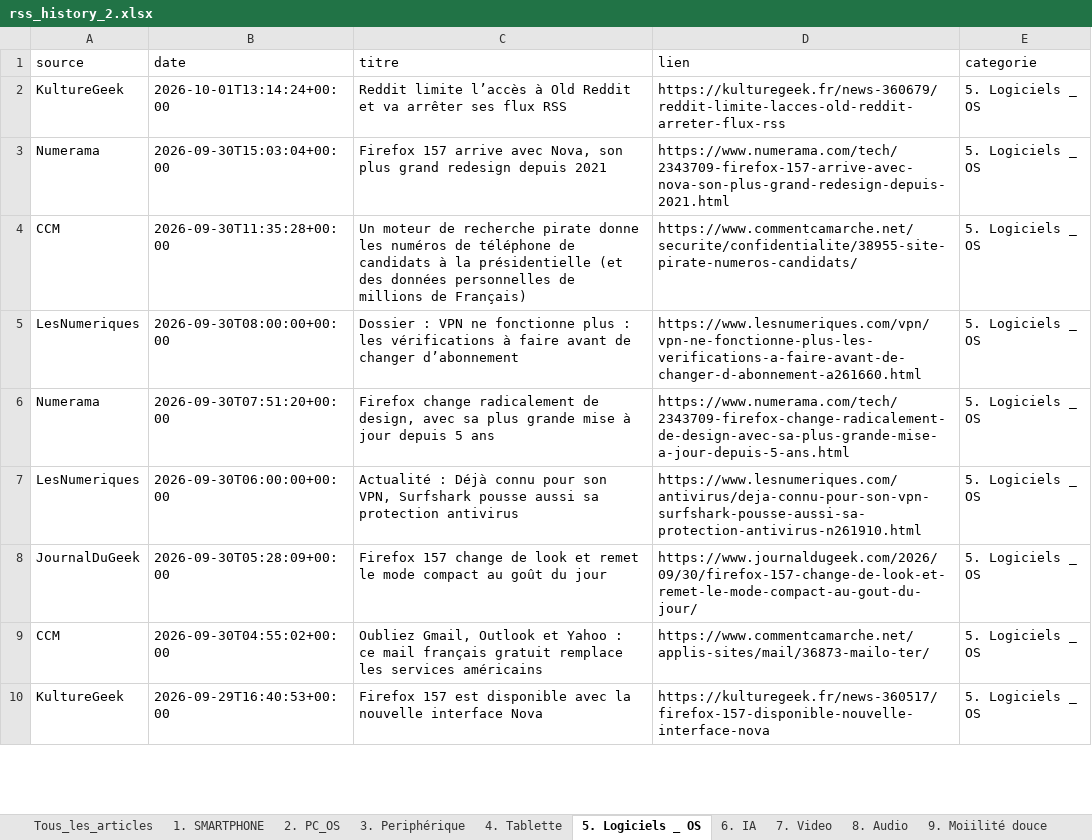
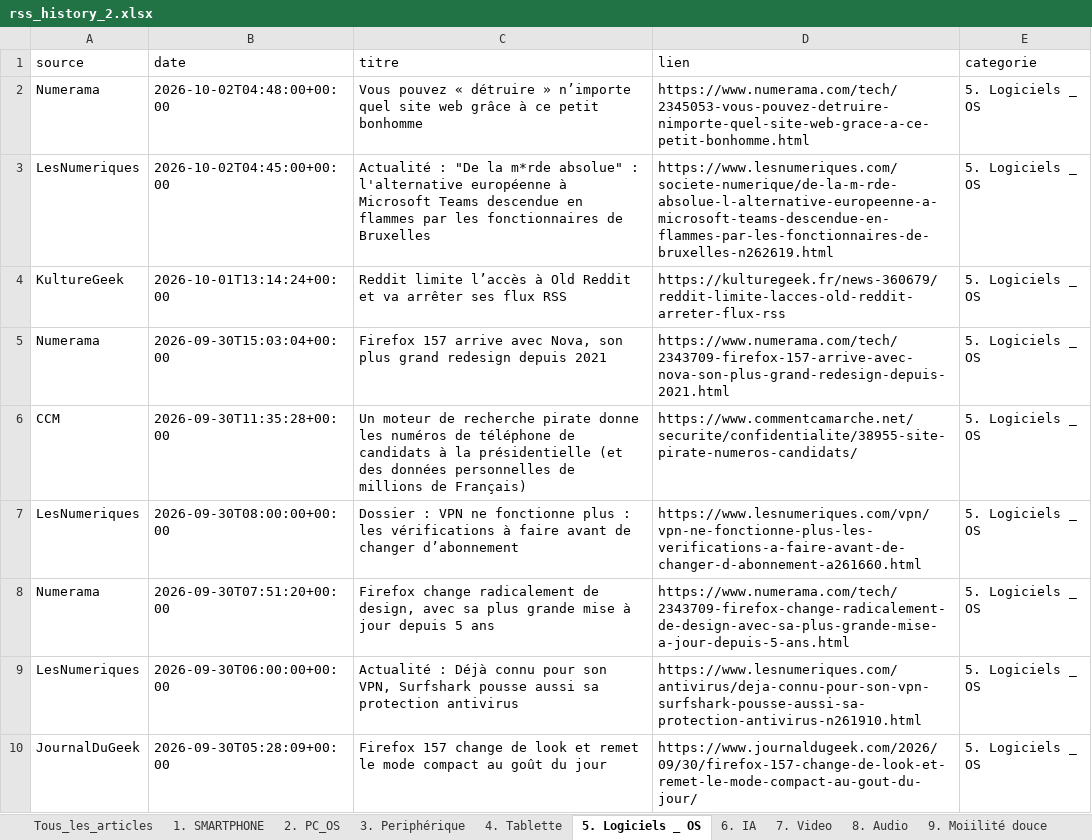
Before and after one commit to djhadef-star/rss-categories, an Excel workbook: output/rss_history_2.xlsx, sheet 5. Logiciels _ OS, drawn as a sheet; only a part is shown; the shorter side is filled out with more unchanged rows; values as stored, in another font and other column widths than the file's, no borders; the diff names each change by its address in the sheet, - before the commit and + after, or states it on an @@ line.

```diff
--- a/output/rss_history_2.xlsx (sheet 5. Logiciels _ OS)
+++ b/output/rss_history_2.xlsx (sheet 5. Logiciels _ OS)
+row 2: Numerama | 2026-10-02T04:48:00+00:00 | Vous pouvez « détruire » n’importe quel site web grâce à ce petit bonhomme | https://www.numerama.com/tech/2345053-vous-pouvez-detruire-nimporte-quel-site-web-grace-a-ce-petit-bonhomme.html | 5. Logiciels _ OS
+row 3: LesNumeriques | 2026-10-02T04:45:00+00:00 | Actualité : "De la m*rde absolue" : l'alternative européenne à Microsoft Teams descendue en flammes par les fonctionnaires de Bruxelles | https://www.lesnumeriques.com/societe-numerique/de-la-m-rde-absolue-l-alternative-europeenne-a-microsoft-teams-descendue-en-flammes-par-les-fonctionnaires-de-bruxelles-n262619.html | 5. Logiciels _ OS
```
Also changed, not shown: sheet Tous_les_articles, sheet 16. ludique, sheet 17. actu jur et pol, sheet 2. PC_OS, sheet NON_CLASSE, sheet 8. Audio, 4 more sheets, output/rss_history.xlsx, 2 other files.
